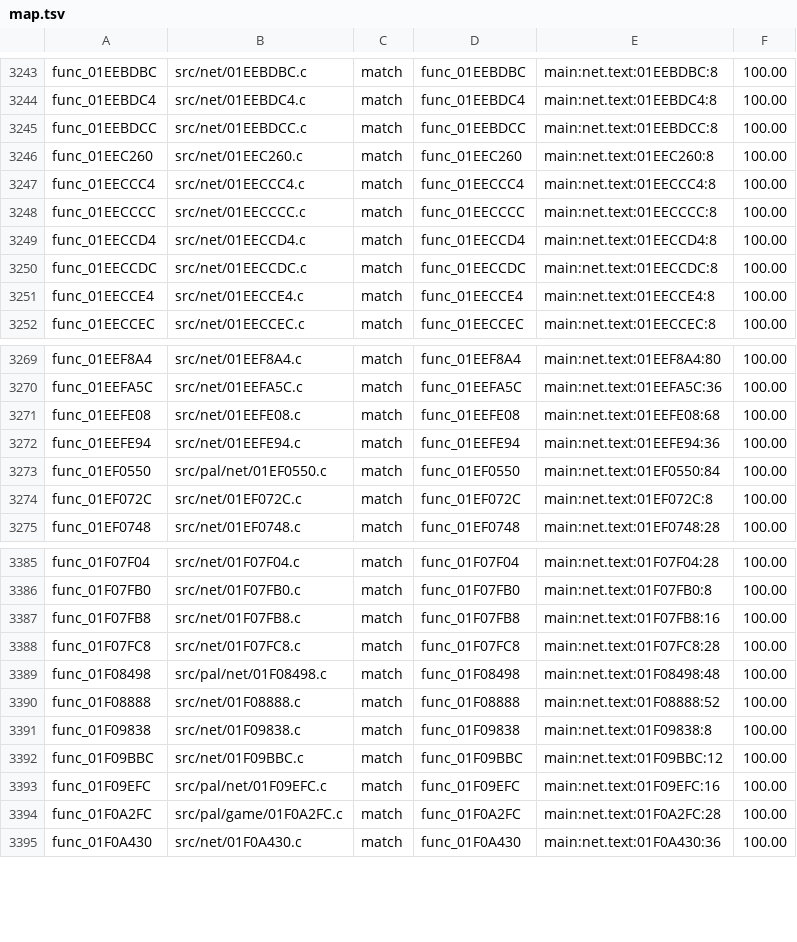
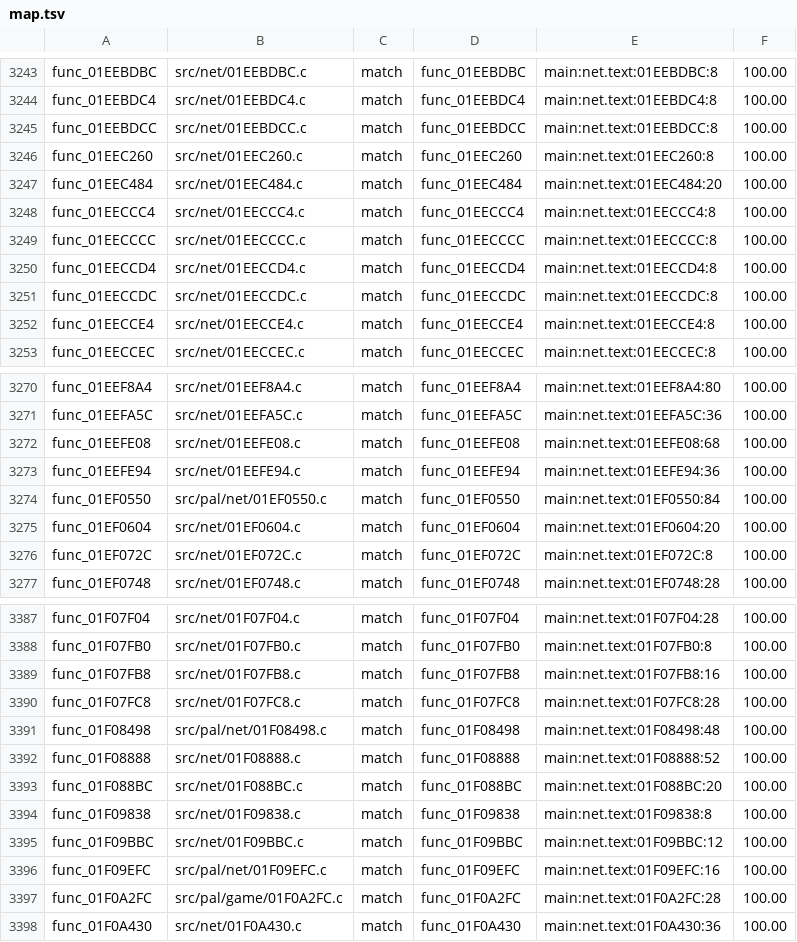
Before and after one commit to OpenRAC/rac4-decomp, a TSV file: config/pal/map.tsv, drawn as a sheet; only a part is shown, gaps mark what is left out.

```diff
--- a/config/pal/map.tsv
+++ b/config/pal/map.tsv
@@ -3246,2 +3246,3 @@ func_01EEBDCC	src/net/01EEBDCC.c	match	func_01EEBDCC	main:net.text:01EEBDCC:8	10
 func_01EEC260	src/net/01EEC260.c	match	func_01EEC260	main:net.text:01EEC260:8	100.00
+func_01EEC484	src/net/01EEC484.c	match	func_01EEC484	main:net.text:01EEC484:20	100.00
 func_01EECCC4	src/net/01EECCC4.c	match	func_01EECCC4	main:net.text:01EECCC4:8	100.00
@@ -3273,2 +3274,3 @@ func_01EEFE94	src/net/01EEFE94.c	match	func_01EEFE94	main:net.text:01EEFE94:36	1
 func_01EF0550	src/pal/net/01EF0550.c	match	func_01EF0550	main:net.text:01EF0550:84	100.00
+func_01EF0604	src/net/01EF0604.c	match	func_01EF0604	main:net.text:01EF0604:20	100.00
 func_01EF072C	src/net/01EF072C.c	match	func_01EF072C	main:net.text:01EF072C:8	100.00
@@ -3390,2 +3392,3 @@ func_01F08498	src/pal/net/01F08498.c	match	func_01F08498	main:net.text:01F08498:
 func_01F08888	src/net/01F08888.c	match	func_01F08888	main:net.text:01F08888:52	100.00
+func_01F088BC	src/net/01F088BC.c	match	func_01F088BC	main:net.text:01F088BC:20	100.00
 func_01F09838	src/net/01F09838.c	match	func_01F09838	main:net.text:01F09838:8	100.00
```
Also changed, not shown: config/us/map.tsv, 6 other files.
